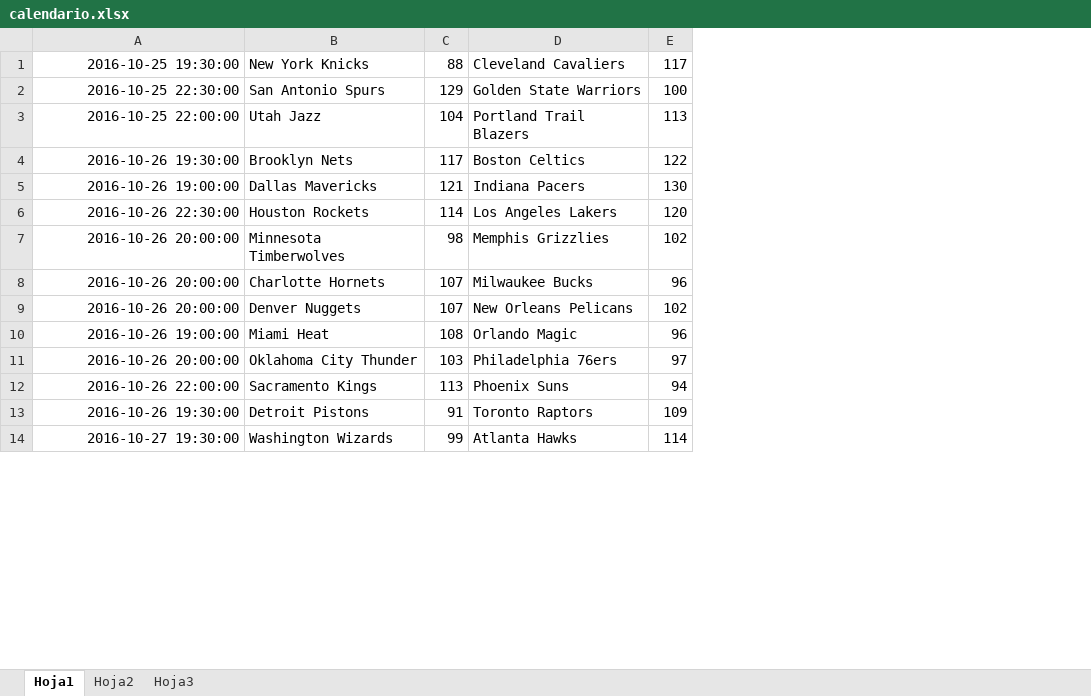
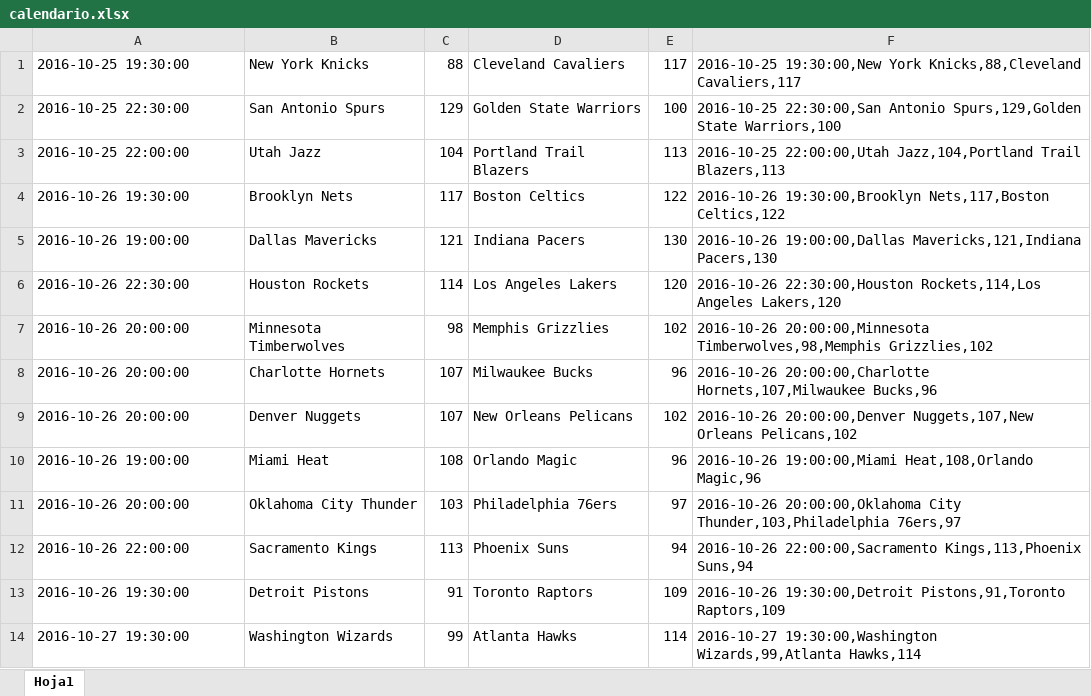
Before and after one commit to VillalbaEsp/basketmunio, an Excel workbook: ficherosImportanes/excelsDatos/calendario.xlsx, sheet Hoja1, drawn as a sheet; only a part is shown; values as stored, in another font and other column widths than the file's, no borders; the diff covers the shown part only; the diff names each change by its address in the sheet, - before the commit and + after, or states it on an @@ line.

Commit message:
Import calendario acabado

```diff
--- a/ficherosImportanes/excelsDatos/calendario.xlsx (sheet Hoja1)
+++ b/ficherosImportanes/excelsDatos/calendario.xlsx (sheet Hoja1)
-sheet tab: Hoja2
-sheet tab: Hoja3
+column F, rows 1-14: 2016-10-25 19:30:00,New York Knicks,88,Cleveland Cavaliers,117 | 2016-10-25 22:30:00,San Antonio Spurs,129,Golden State Warriors,100 | 2016-10-25 22:00:00,Utah Jazz,104,Portland Trail Blazers,113 | 2016-10-26 19:30:00,Brooklyn Nets,117,Boston Celtics,122 | 2016-10-26 19:00:00,Dallas Mavericks,121,Indiana Pacers,130 | 2016-10-26 22:30:00,Houston Rockets,114,Los Angeles Lakers,120 | 2016-10-26 20:00:00,Minnesota Timberwolves,98,Memphis Grizzlies,102 | 2016-10-26 20:00:00,Charlotte Hornets,107,Milwaukee Bucks,96 | 2016-10-26 20:00:00,Denver Nuggets,107,New Orleans Pelicans,102 | 2016-10-26 19:00:00,Miami Heat,108,Orlando Magic,96 | 2016-10-26 20:00:00,Oklahoma City Thunder,103,Philadelphia 76ers,97 | 2016-10-26 22:00:00,Sacramento Kings,113,Phoenix Suns,94 | 2016-10-26 19:30:00,Detroit Pistons,91,Toronto Raptors,109 | 2016-10-27 19:30:00,Washington Wizards,99,Atlanta Hawks,114
-A1:A14 alignment: right
+A1:A14 alignment: left
```
Also changed, not shown: cell formats elsewhere in this sheet, 5 other files.
